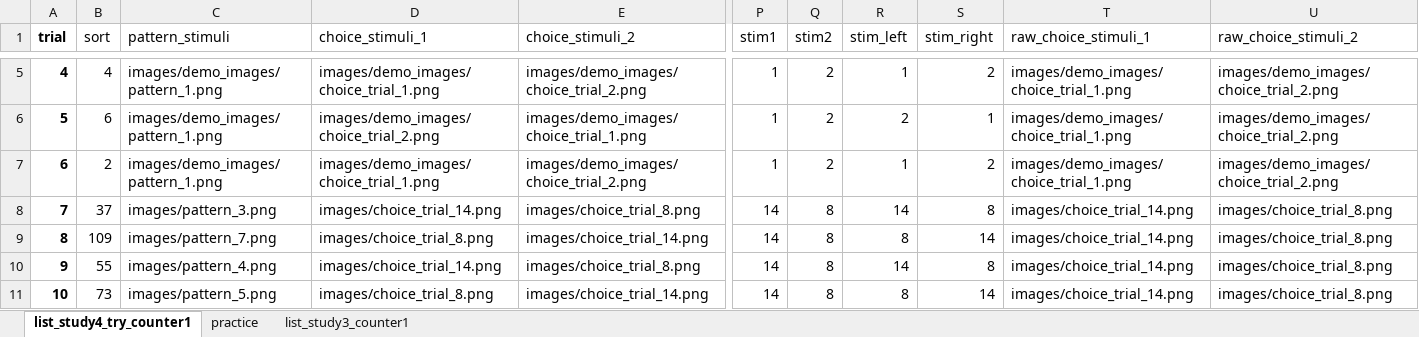
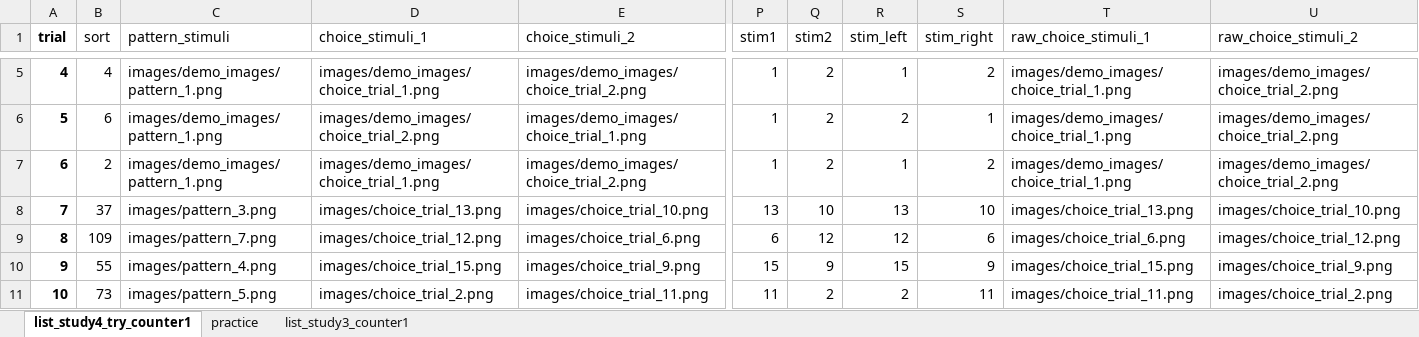
Before and after one commit to OzkanAysegul/feedback-delay-4, an Excel workbook: lists/learn_list_study4_c3.xlsx, sheet list_study4_try_counter1, drawn as a sheet; only a part is shown, gaps mark what is left out; values as stored, in another font and other column widths than the file's, no borders; the diff covers the shown part only; the diff names each change by its address in the sheet, - before the commit and + after, or states it on an @@ line.

Commit message:
line 813 to store 'pair' correctly in choice test

```diff
--- a/lists/learn_list_study4_c3.xlsx (sheet list_study4_try_counter1)
+++ b/lists/learn_list_study4_c3.xlsx (sheet list_study4_try_counter1)
-D8 (choice_stimuli_1): images/choice_trial_14.png
+D8 (choice_stimuli_1): images/choice_trial_13.png
-E8 (choice_stimuli_2): images/choice_trial_8.png
+E8 (choice_stimuli_2): images/choice_trial_10.png
-P8 (stim1): 14
+P8 (stim1): 13
-Q8 (stim2): 8
+Q8 (stim2): 10
-R8 (stim_left): 14
+R8 (stim_left): 13
-S8 (stim_right): 8
+S8 (stim_right): 10
-T8 (raw_choice_stimuli_1): images/choice_trial_14.png
+T8 (raw_choice_stimuli_1): images/choice_trial_13.png
-U8 (raw_choice_stimuli_2): images/choice_trial_8.png
+U8 (raw_choice_stimuli_2): images/choice_trial_10.png
-D9 (choice_stimuli_1): images/choice_trial_8.png
+D9 (choice_stimuli_1): images/choice_trial_12.png
-E9 (choice_stimuli_2): images/choice_trial_14.png
+E9 (choice_stimuli_2): images/choice_trial_6.png
-P9 (stim1): 14
+P9 (stim1): 6
-Q9 (stim2): 8
+Q9 (stim2): 12
-R9 (stim_left): 8
+R9 (stim_left): 12
-S9 (stim_right): 14
+S9 (stim_right): 6
-T9 (raw_choice_stimuli_1): images/choice_trial_14.png
+T9 (raw_choice_stimuli_1): images/choice_trial_6.png
-U9 (raw_choice_stimuli_2): images/choice_trial_8.png
+U9 (raw_choice_stimuli_2): images/choice_trial_12.png
-D10 (choice_stimuli_1): images/choice_trial_14.png
+D10 (choice_stimuli_1): images/choice_trial_15.png
-E10 (choice_stimuli_2): images/choice_trial_8.png
+E10 (choice_stimuli_2): images/choice_trial_9.png
-P10 (stim1): 14
+P10 (stim1): 15
-Q10 (stim2): 8
+Q10 (stim2): 9
-R10 (stim_left): 14
+R10 (stim_left): 15
-S10 (stim_right): 8
+S10 (stim_right): 9
-T10 (raw_choice_stimuli_1): images/choice_trial_14.png
+T10 (raw_choice_stimuli_1): images/choice_trial_15.png
-U10 (raw_choice_stimuli_2): images/choice_trial_8.png
+U10 (raw_choice_stimuli_2): images/choice_trial_9.png
-D11 (choice_stimuli_1): images/choice_trial_8.png
+D11 (choice_stimuli_1): images/choice_trial_2.png
-E11 (choice_stimuli_2): images/choice_trial_14.png
+E11 (choice_stimuli_2): images/choice_trial_11.png
-P11 (stim1): 14
+P11 (stim1): 11
-Q11 (stim2): 8
+Q11 (stim2): 2
-R11 (stim_left): 8
+R11 (stim_left): 2
-S11 (stim_right): 14
+S11 (stim_right): 11
-T11 (raw_choice_stimuli_1): images/choice_trial_14.png
+T11 (raw_choice_stimuli_1): images/choice_trial_11.png
-U11 (raw_choice_stimuli_2): images/choice_trial_8.png
+U11 (raw_choice_stimuli_2): images/choice_trial_2.png
```
Also changed, not shown: 688 edited cells elsewhere in this sheet, 11 other files.
